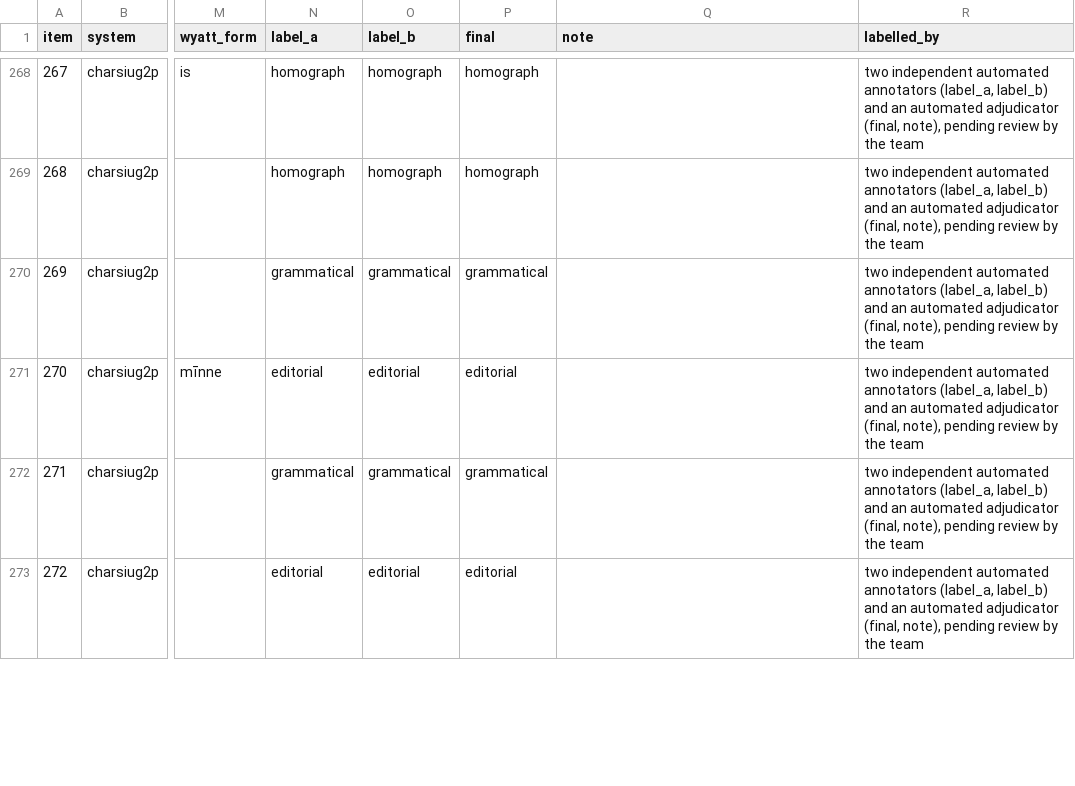
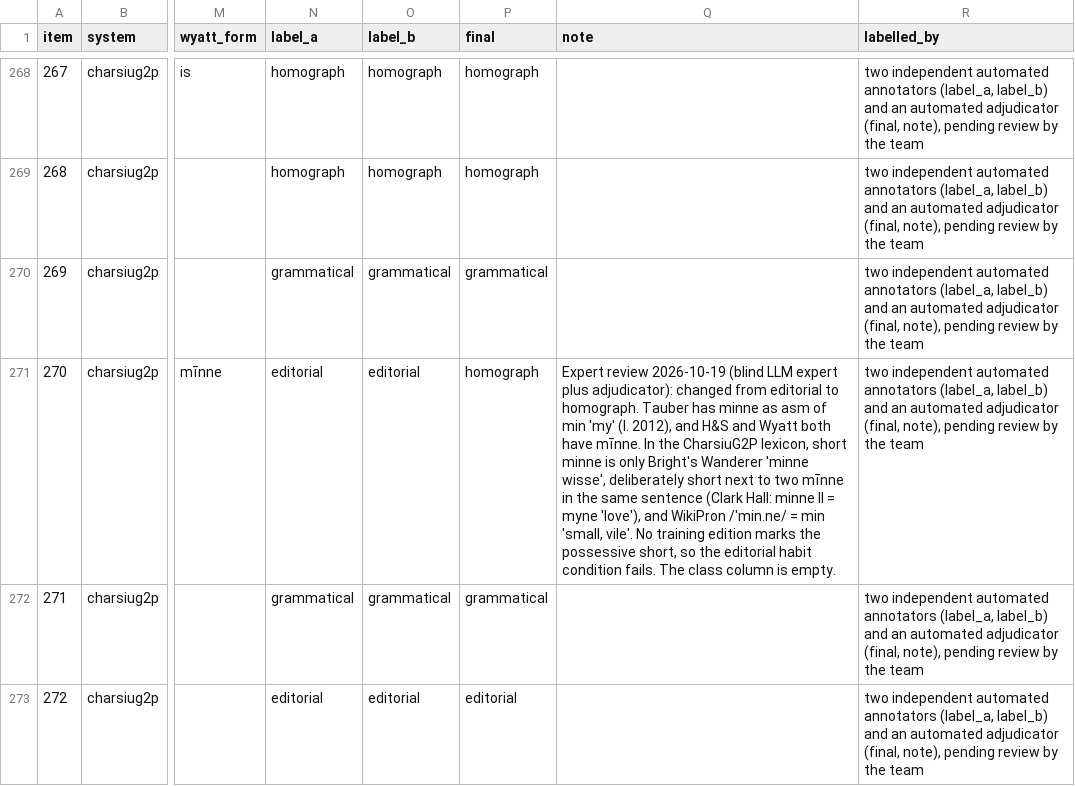
Before and after one commit to Ace3Z/coverage-context-convention, a TSV file: results/error_typing/labels.tsv, drawn as a sheet; only a part is shown, gaps mark what is left out; the diff covers the shown part only; the diff names each change by its address in the sheet, - before the commit and + after, or states it on an @@ line.

Commit message:
fix: correct nine LLM labels after a blind expert review
A blind review by LLM experts, with an adjudicator for every disagreement, confirmed all 60 class labels, 395 of 400 error types and 96 of 100 disagreement labels. It changed error items 6, 247, 249, 270 and 273 and disagreement rows 5, 18, 20 and 68, each with its reason in the note column. All labels are still pending review by the team.

```diff
--- a/results/error_typing/labels.tsv
+++ b/results/error_typing/labels.tsv
-P271 (final): editorial
+P271 (final): homograph
-Q271 (note): (empty)
+Q271 (note): Expert review 2026-10-19 (blind LLM expert plus adjudicator): changed from editorial to homograph. Tauber has minne as asm of min 'my' (l. 2012), and H&S and Wyatt both have mīnne. In the CharsiuG2P lexicon, short minne is only Bright's Wanderer 'minne wisse', deliberately short next to two mīnne in the same sentence (Clark Hall: minne II = myne 'love'), and WikiPron /ˈmin.ne/ = min 'small, vile'. No training edition marks the possessive short, so the editorial habit condition fails. The class column is empty.
```
Also changed, not shown: 9 edited cells elsewhere in this file, results/agreement/disagreements_checked.tsv, 7 other files.
